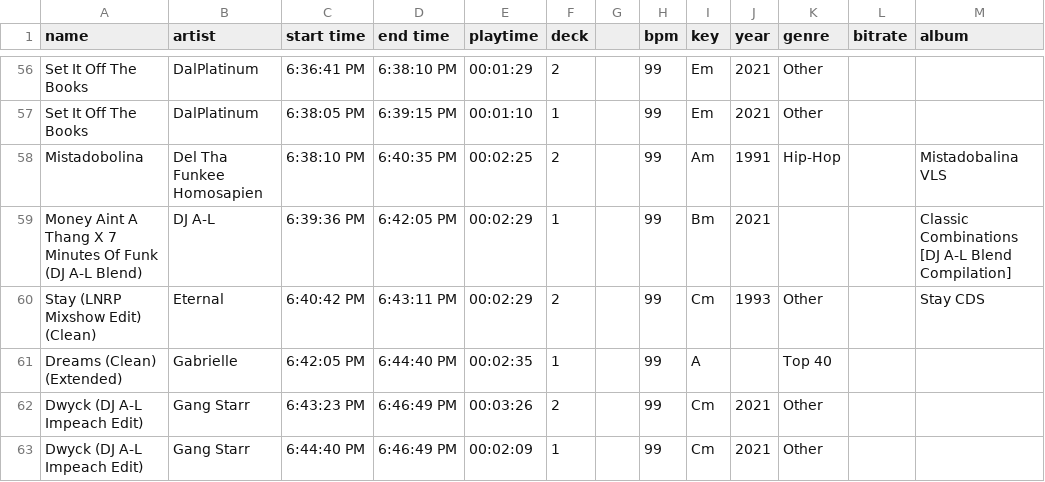
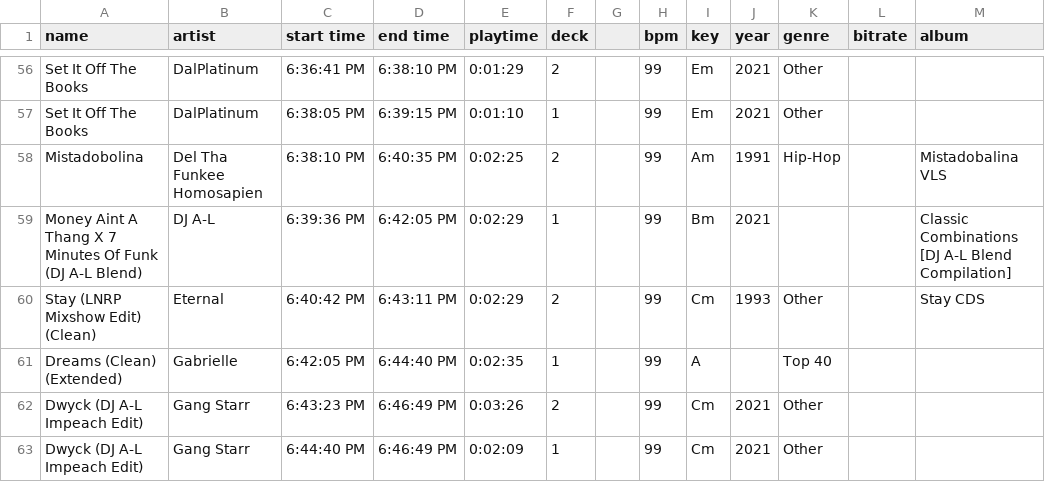
Before and after one commit to marcusmcb/crate-stats, a CSV file: data/cinco_de_mayo.csv, drawn as a sheet; only a part is shown, gaps mark what is left out; the diff covers the shown part only; the diff names each change by its address in the sheet, - before the commit and + after, or states it on an @@ line.

```diff
--- a/data/cinco_de_mayo.csv
+++ b/data/cinco_de_mayo.csv
-E56 (playtime): 00:01:29
+E56 (playtime): 0:01:29
-E57 (playtime): 00:01:10
+E57 (playtime): 0:01:10
-E58 (playtime): 00:02:25
+E58 (playtime): 0:02:25
-E59:E60 (playtime): 00:02:29
+E59:E60 (playtime): 0:02:29
-E61 (playtime): 00:02:35
+E61 (playtime): 0:02:35
-E62 (playtime): 00:03:26
+E62 (playtime): 0:03:26
-E63 (playtime): 00:02:09
+E63 (playtime): 0:02:09
```
Also changed, not shown: 1 added row, 1 removed row and 53 edited cells elsewhere in this file, 3 other files.
